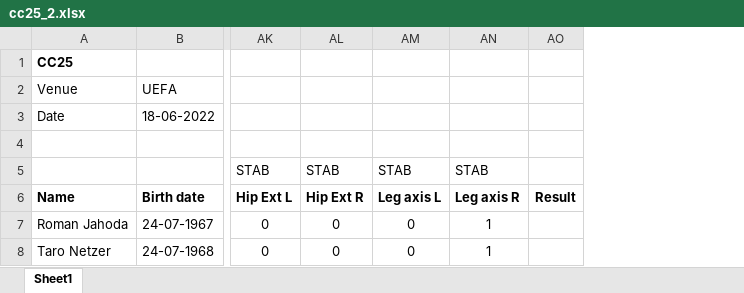
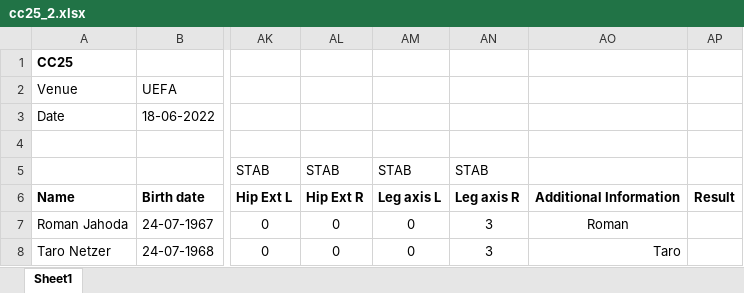
Before and after one commit to aliguliyev/complex-core-project, an Excel workbook: Stage 1.1/src/cc25_2.xlsx, sheet Sheet1, drawn as a sheet; only a part is shown, gaps mark what is left out; values as stored, in another font and other column widths than the file's, no borders; the diff names each change by its address in the sheet, - before the commit and + after, or states it on an @@ line.

```diff
--- a/Stage 1.1/src/cc25_2.xlsx (sheet Sheet1)
+++ b/Stage 1.1/src/cc25_2.xlsx (sheet Sheet1)
+column AO, rows 6-8: Additional Information | Roman | Taro
-AN7:AN8: 1
+AN7:AN8: 3
```
Also changed, not shown: Stage 1.1/src/cc20_2.xlsx, Stage 1.1/src/core2.xlsx, 2 other files.
